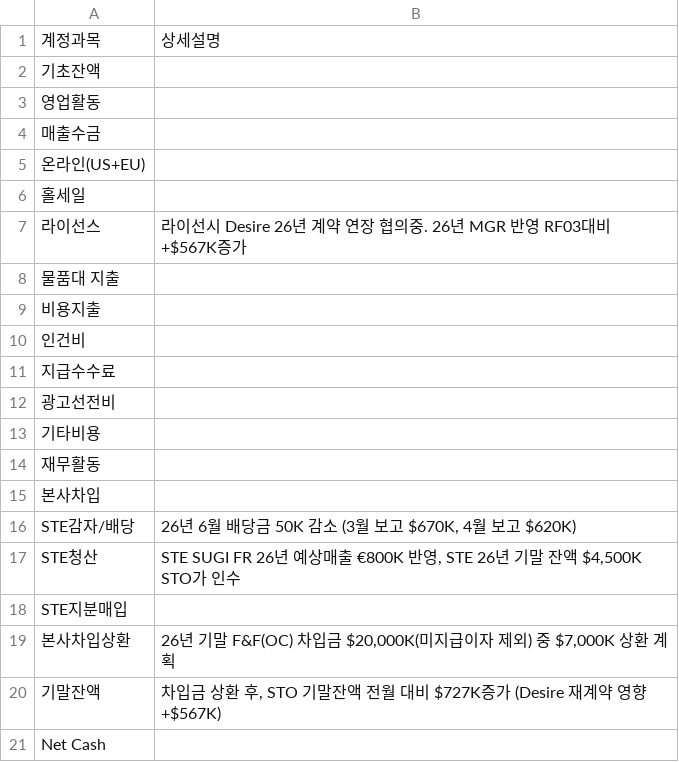
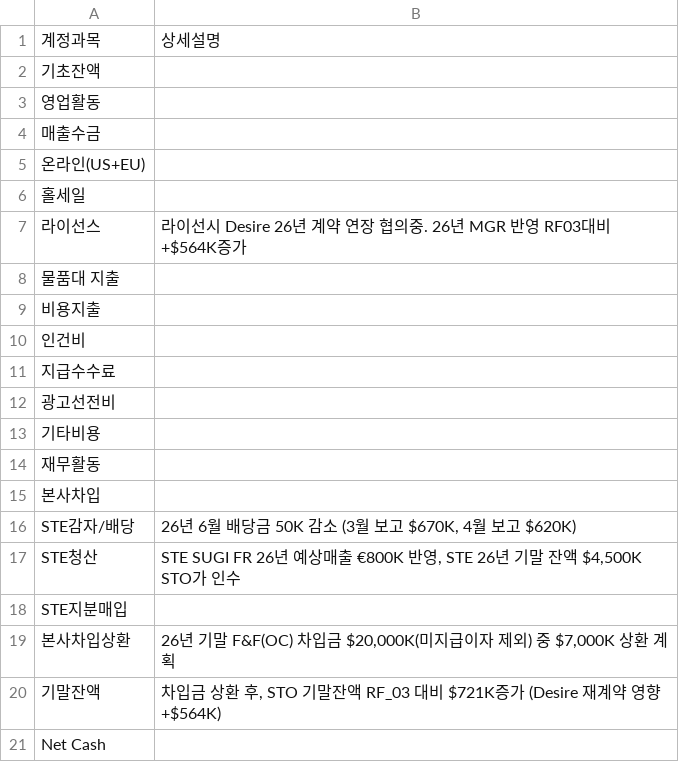
Before and after one commit to kyeongsoo88/stocashnew, a CSV file: public/data/cashflow_details.csv, drawn as a sheet.

```diff
--- a/public/data/cashflow_details.csv
+++ b/public/data/cashflow_details.csv
@@ -6,3 +6,3 @@
 홀세일,
-라이선스,라이선시 Desire 26년 계약 연장 협의중. 26년 MGR 반영 RF03대비 +$567K증가
+라이선스,라이선시 Desire 26년 계약 연장 협의중. 26년 MGR 반영 RF03대비 +$564K증가
 물품대 지출,
@@ -19,3 +19,3 @@ STE지분매입,
 본사차입상환,"26년 기말 F&F(OC) 차입금 $20,000K(미지급이자 제외) 중 $7,000K 상환 계획"
-기말잔액,"차입금 상환 후, STO 기말잔액 전월 대비 $727K증가 (Desire 재계약 영향 +$567K)"
+기말잔액,"차입금 상환 후, STO 기말잔액 RF_03 대비 $721K증가 (Desire 재계약 영향 +$564K)"
 Net Cash,
```
